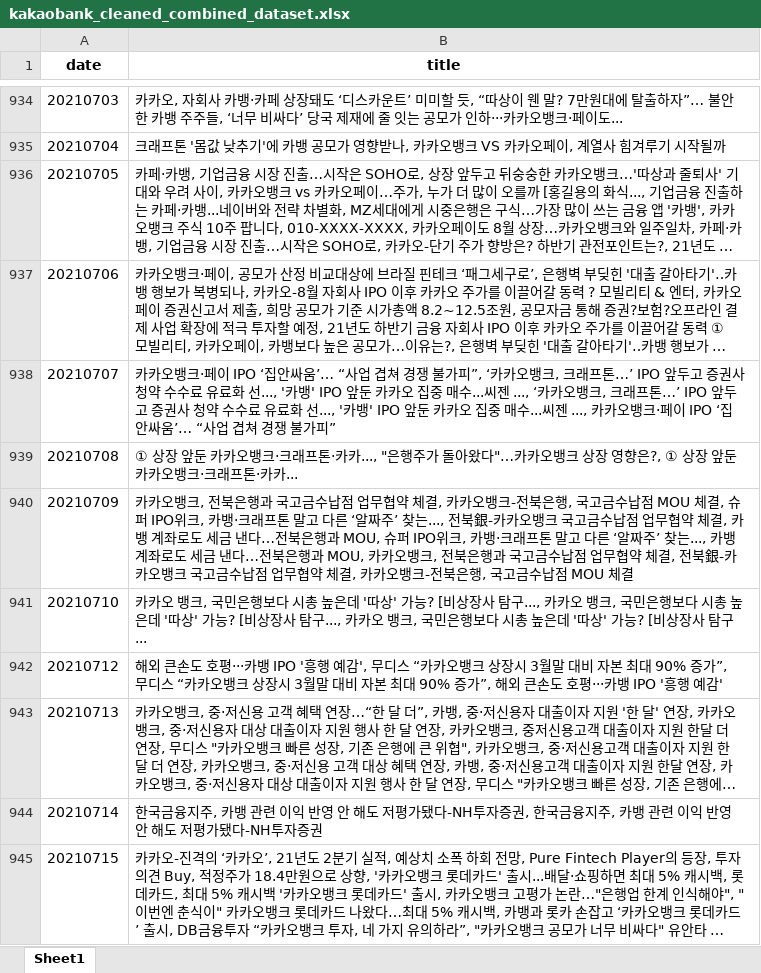
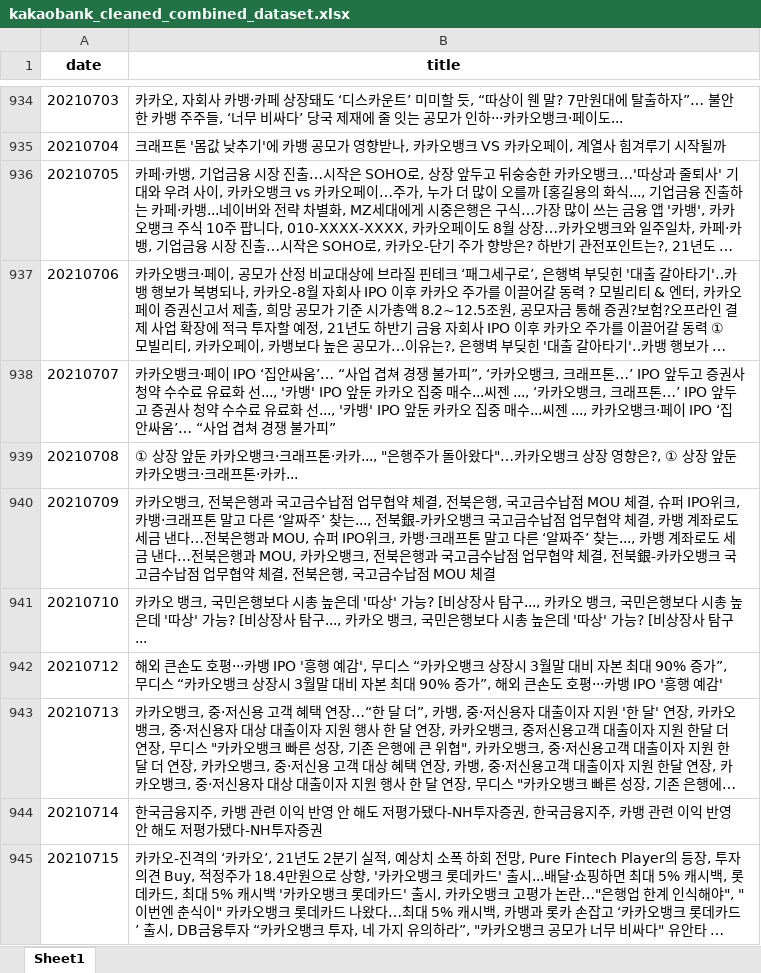
Before and after one commit to SNU-dataproject/kr-finbert, an Excel workbook: datasets/kakaobank/kakaobank_cleaned_combined_dataset.xlsx, sheet Sheet1, drawn as a sheet; only a part is shown, gaps mark what is left out; long unchanged cells end in …; values as stored, in another font and other column widths than the file's, no borders; the diff covers the shown part only; the diff names each change by its address in the sheet, - before the commit and + after, or states it on an @@ line.

```diff
--- a/datasets/kakaobank/kakaobank_cleaned_combined_dataset.xlsx (sheet Sheet1)
+++ b/datasets/kakaobank/kakaobank_cleaned_combined_dataset.xlsx (sheet Sheet1)
-B940 (title): …체결, 카카오뱅크-전북은행, 국고금수납점 MOU 체결, 슈퍼 IPO위크, 카뱅·크래프톤 말고 다른 ‘알짜주’ 찾는..., 전북銀-카카오뱅크 국고금수납점 업무협약 체결, 카뱅 계좌로도 세금 낸다…전북은행과 MOU, 슈퍼 IPO위크, 카뱅·크래프톤 말고 다른 ‘알짜주’ 찾는..., 카뱅 계좌로도 세금 낸다…전북은행과 MOU, 카카오뱅크, 전북은행과 국고금수납점 업무협약 체결, 전북銀-카카오뱅크 국고금수납점 업무협약 체결, 카카오뱅크-전북은행…
+B940 (title): …체결, 전북은행, 국고금수납점 MOU 체결, 슈퍼 IPO위크, 카뱅·크래프톤 말고 다른 ‘알짜주’ 찾는..., 전북銀-카카오뱅크 국고금수납점 업무협약 체결, 카뱅 계좌로도 세금 낸다…전북은행과 MOU, 슈퍼 IPO위크, 카뱅·크래프톤 말고 다른 ‘알짜주’ 찾는..., 카뱅 계좌로도 세금 낸다…전북은행과 MOU, 카카오뱅크, 전북은행과 국고금수납점 업무협약 체결, 전북銀-카카오뱅크 국고금수납점 업무협약 체결, 전북은행…
```
Also changed, not shown: 3 edited cells elsewhere in this sheet, datasets/hyundai/hyundai_cleaned_combined_dataset.xlsx, datasets/samsung/samsung_cleaned_combined_dataset.xlsx, 1 other file.
